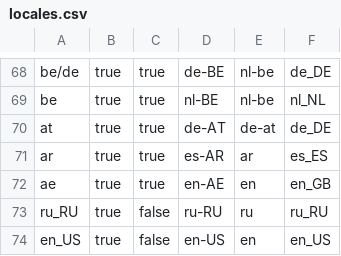
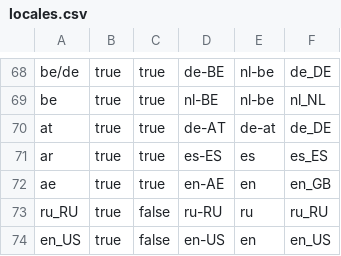
Before and after one commit to ksalmon/BWScripts, a CSV file: data/nike/uat/locales.csv, drawn as a sheet; only a part is shown, gaps mark what is left out.

```diff
--- a/data/nike/uat/locales.csv
+++ b/data/nike/uat/locales.csv
@@ -70,3 +70,3 @@ be,true,true,nl-BE,nl-be,nl_NL
 at,true,true,de-AT,de-at,de_DE
-ar,true,true,es-AR,ar,es_ES
+ar,true,true,es-ES,es,es_ES
 ae,true,true,en-AE,en,en_GB
```
Also changed, not shown: data/nike/uat/layoutIds.csv, 3 other files.
